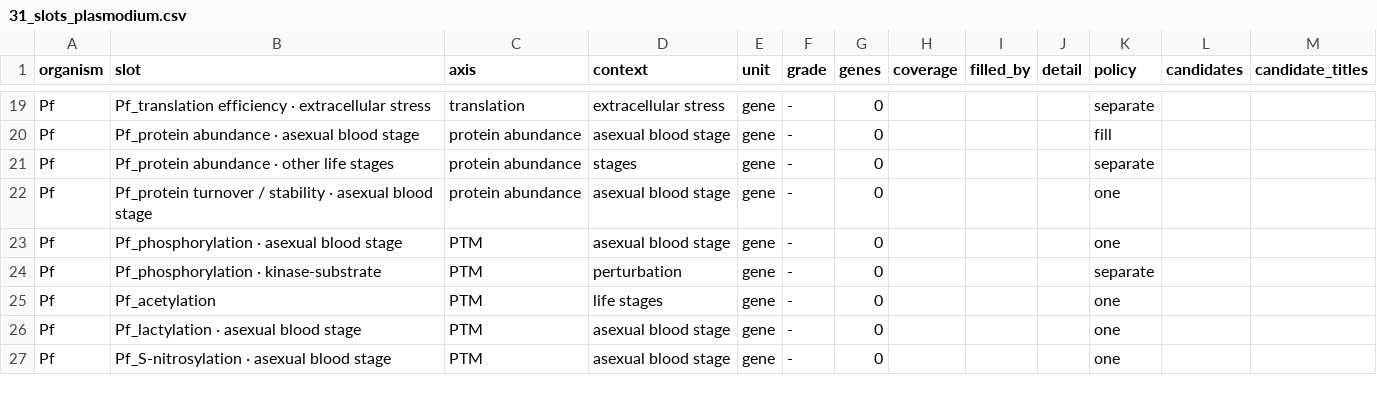
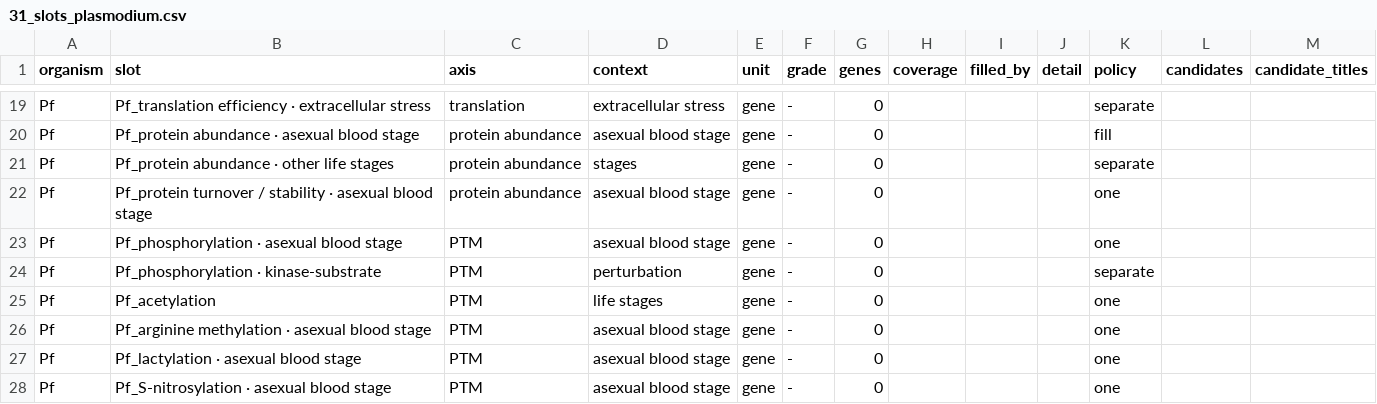
Before and after one commit to EinarOlafsson/starplast, a CSV file: instructions/done/31_slots_plasmodium.csv, drawn as a sheet; only a part is shown, gaps mark what is left out.

```diff
--- a/instructions/done/31_slots_plasmodium.csv
+++ b/instructions/done/31_slots_plasmodium.csv
@@ -25,2 +25,3 @@ Pf,Pf_phosphorylation · kinase-substrate,PTM,perturbation,gene,-,0,,,,separate,
 Pf,Pf_acetylation,PTM,life stages,gene,-,0,,,,one,,
+Pf,Pf_arginine methylation · asexual blood stage,PTM,asexual blood stage,gene,-,0,,,,one,,
 Pf,Pf_lactylation · asexual blood stage,PTM,asexual blood stage,gene,-,0,,,,one,,
```
Also changed, not shown: instructions/done/31_slots.csv, instructions/done/31_slots_toxoplasma.csv, 15 other files.
